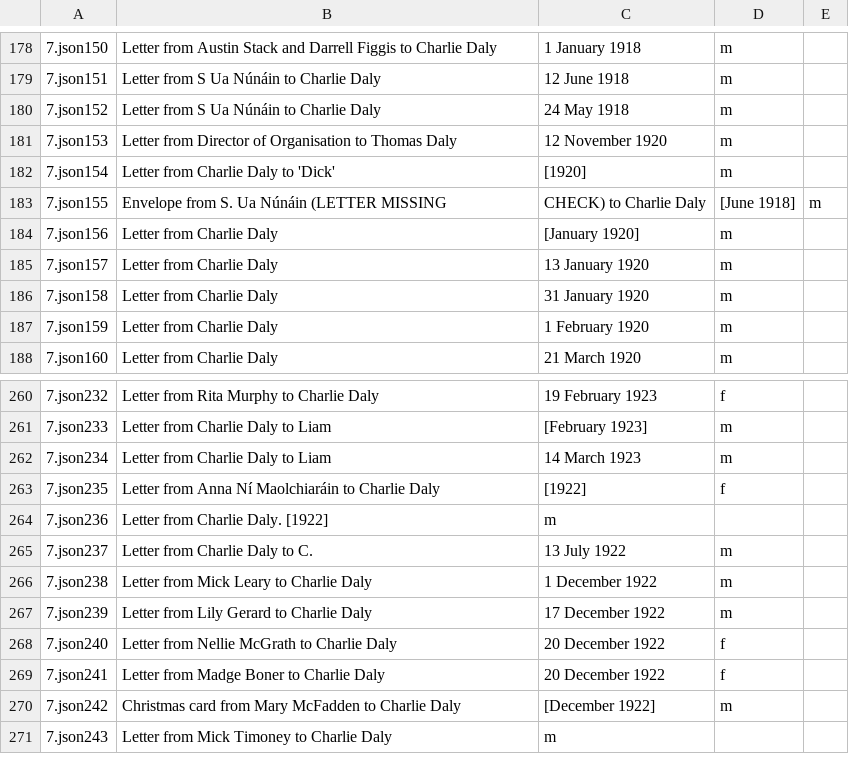
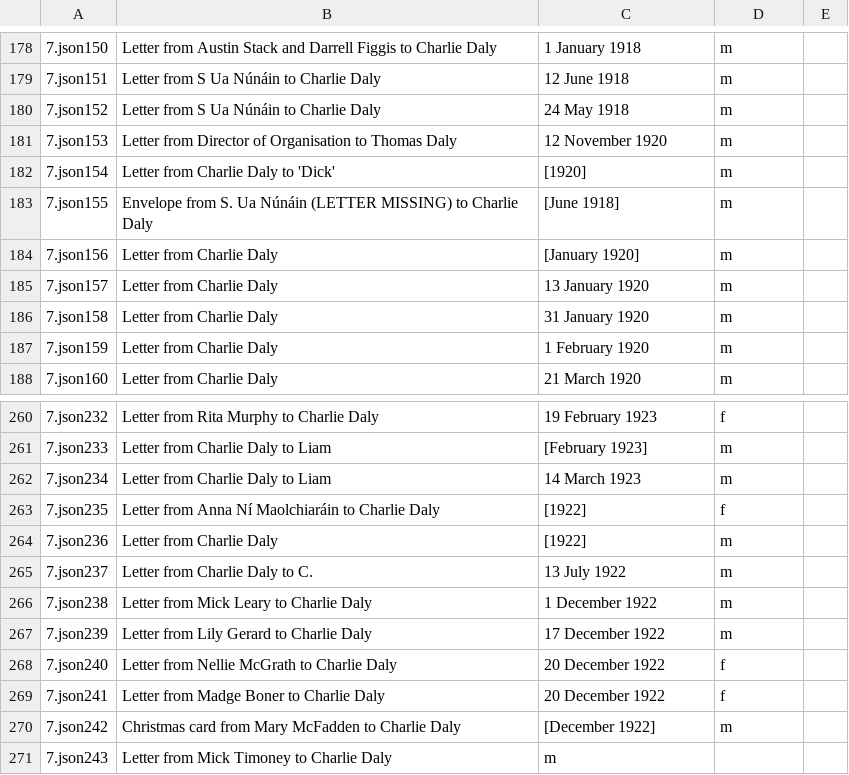
Before and after one commit to MonikaBarget/FeministDH, a CSV file: 301 Daly letters in 2019 JSON data dump.csv, drawn as a sheet; only a part is shown, gaps mark what is left out.

Commit message:
Update 301 Daly letters in 2019 JSON data dump.csv

```diff
--- a/301 Daly letters in 2019 JSON data dump.csv
+++ b/301 Daly letters in 2019 JSON data dump.csv
@@ -182,3 +182,3 @@
 7.json154 , Letter from Charlie Daly to 'Dick', [1920],m
-7.json155 , Envelope from S. Ua Núnáin (LETTER MISSING, CHECK) to Charlie Daly, [June 1918],m
+7.json155 , Envelope from S. Ua Núnáin (LETTER MISSING) to Charlie Daly, [June 1918],m
 7.json156 , Letter from Charlie Daly, [January 1920],m
@@ -263,3 +263,3 @@
 7.json235 , Letter from Anna Ní Maolchiaráin to Charlie Daly, [1922],f
-7.json236 , Letter from Charlie Daly. [1922],m
+7.json236 , Letter from Charlie Daly, [1922],m
 7.json237 , Letter from Charlie Daly to C., 13 July 1922,m
```
